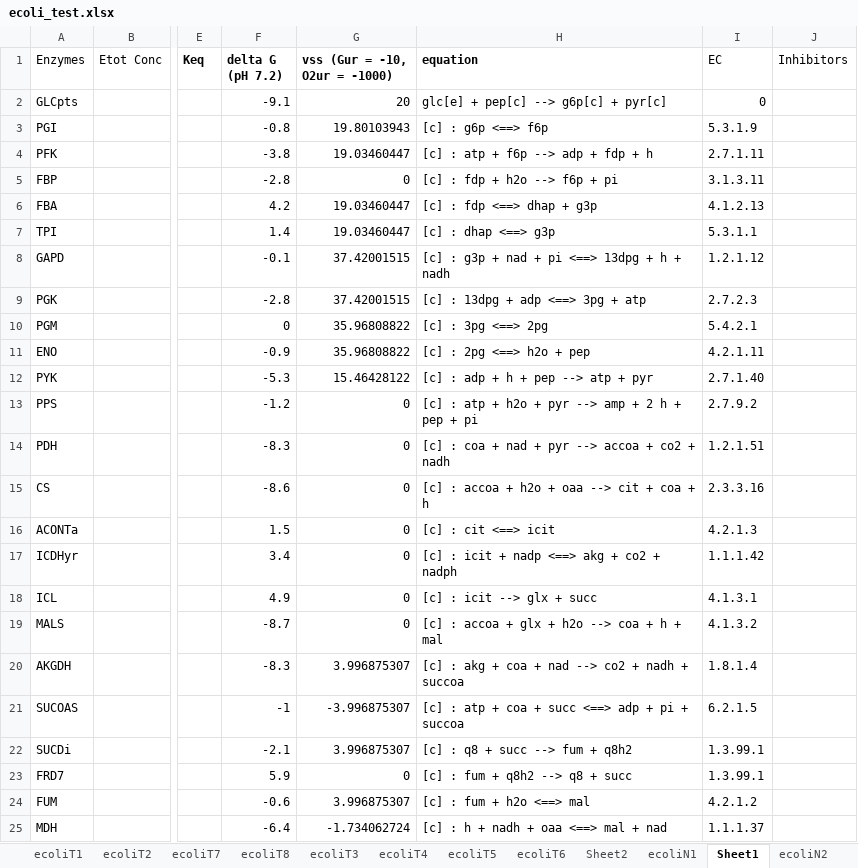
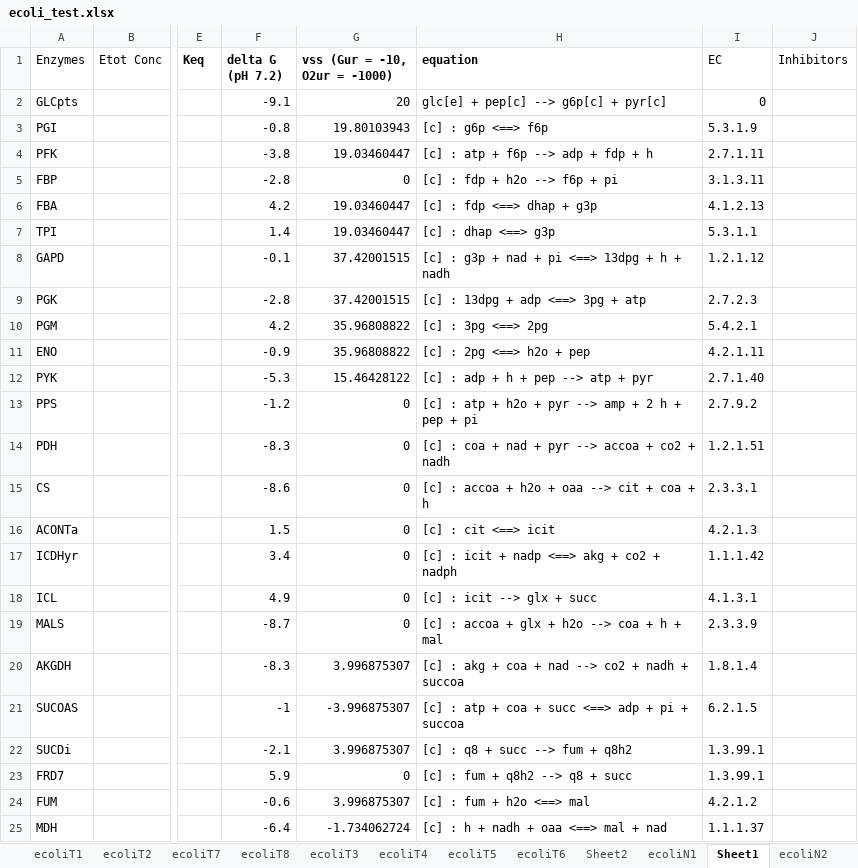
Before and after one commit to shyamsrinivasan/ident, an Excel workbook: KineticModel/ecoli_test.xlsx, sheet Sheet1, drawn as a sheet; only a part is shown, gaps mark what is left out; values as stored, in another font and other column widths than the file's, no borders; the diff names each change by its address in the sheet, - before the commit and + after, or states it on an @@ line.

```diff
--- a/KineticModel/ecoli_test.xlsx (sheet Sheet1)
+++ b/KineticModel/ecoli_test.xlsx (sheet Sheet1)
-F10 (delta G (pH 7.2)): 0
+F10 (delta G (pH 7.2)): 4.2
-I15 (EC): 2.3.3.16
+I15 (EC): 2.3.3.1
-I19 (EC): 4.1.3.2
+I19 (EC): 2.3.3.9
```
Also changed, not shown: 1 other file.
